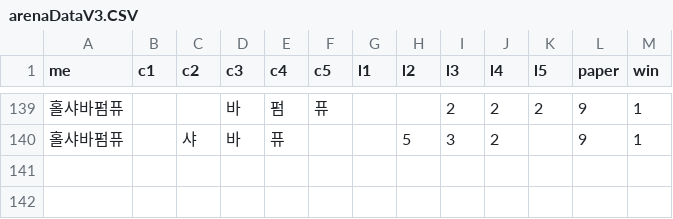
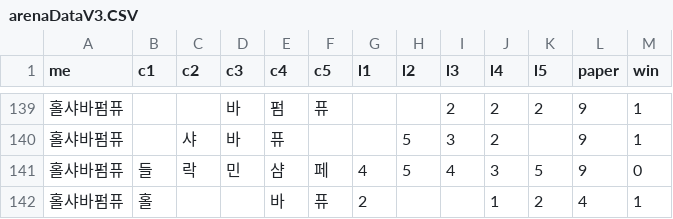
Before and after one commit to ocean-park/kingdom, a CSV file: arenaDataV3.CSV, drawn as a sheet; only a part is shown, gaps mark what is left out; the diff names each change by its address in the sheet, - before the commit and + after, or states it on an @@ line.

Commit message:
Update arenaDataV3.CSV

```diff
--- a/arenaDataV3.CSV
+++ b/arenaDataV3.CSV
+row 141: 홀샤바펌퓨 | 들 | 락 | 민 | 샴 | 페 | 4 | 5 | 4 | 3 | 5 | 9 | 0
+row 142: 홀샤바펌퓨 | 홀 |  |  | 바 | 퓨 | 2 |  |  | 1 | 2 | 4 | 1
```
